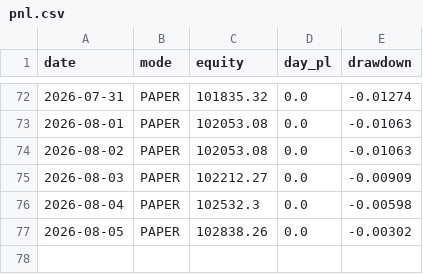
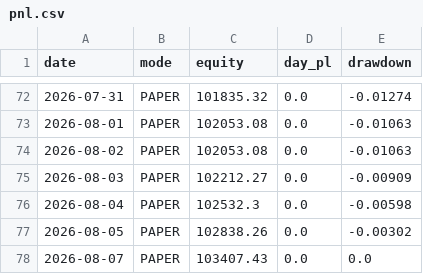
Before and after one commit to snig-17/alpaca-trend-bot, a CSV file: journal/pnl.csv, drawn as a sheet; only a part is shown, gaps mark what is left out; the diff names each change by its address in the sheet, - before the commit and + after, or states it on an @@ line.

```diff
--- a/journal/pnl.csv
+++ b/journal/pnl.csv
+row 78: 2026-08-07 | PAPER | 103407.43 | 0.0 | 0.0
```
Also changed, not shown: journal/decisions_2026.csv, 1 other file.
